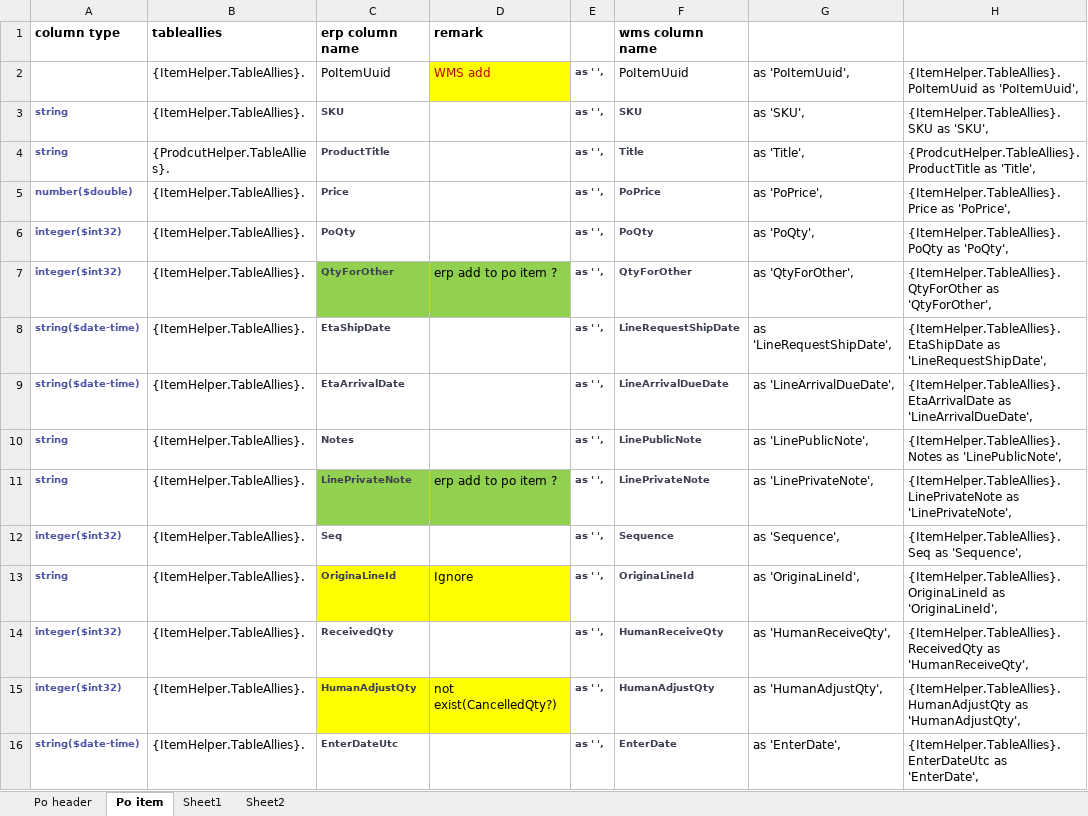
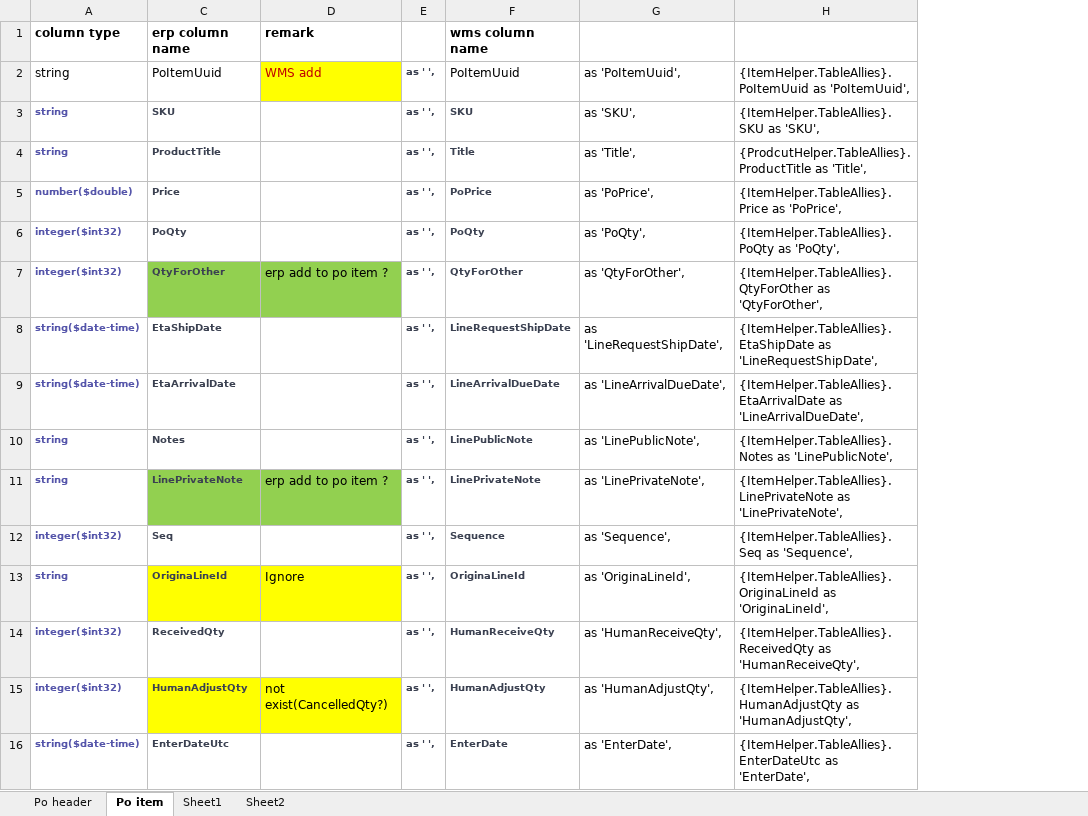
Before and after one commit to JerryZhangZy/BackendERP, an Excel workbook: payload/wms connector/purchase order/purchase order mapping.xlsx, sheet Po item, drawn as a sheet; values as stored, in another font and other column widths than the file's, no borders; the diff names each change by its address in the sheet, - before the commit and + after, or states it on an @@ line.

```diff
--- a/payload/wms connector/purchase order/purchase order mapping.xlsx (sheet Po item)
+++ b/payload/wms connector/purchase order/purchase order mapping.xlsx (sheet Po item)
@@ column B hidden, rows 1-16: tableallies | {ItemHelper.TableAllies}. | {ItemHelper.TableAllies}. | {ProdcutHelper.TableAllies}. | {ItemHelper.TableAllies}. | {ItemHelper.TableAllies}. | {ItemHelper.TableAllies}. | {ItemHelper.TableAllies}. | {ItemHelper.TableAllies}. | {ItemHelper.TableAllies}. | {ItemHelper.TableAllies}. | {ItemHelper.TableAllies}. | {ItemHelper.TableAllies}. | {ItemHelper.TableAllies}. | {ItemHelper.TableAllies}. | {ItemHelper.TableAllies}. @@
-A2: (empty)
+A2: string
```
Also changed, not shown: sheet Po header, formulas that keep their value, hidden cells, 12 other files.
